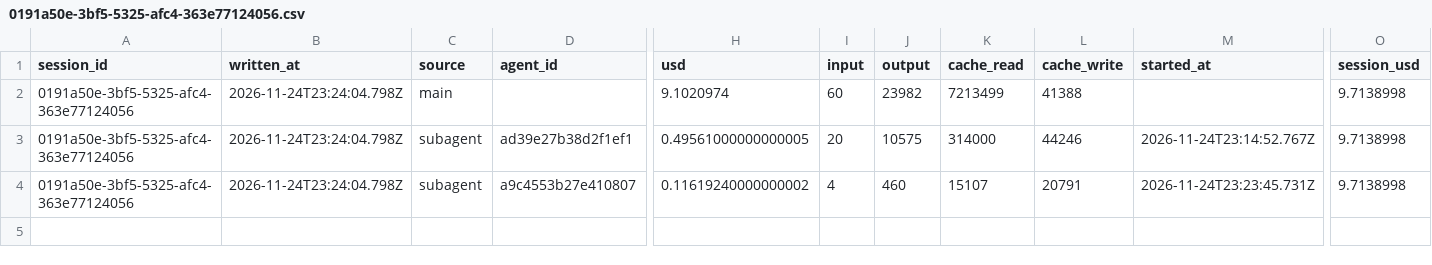
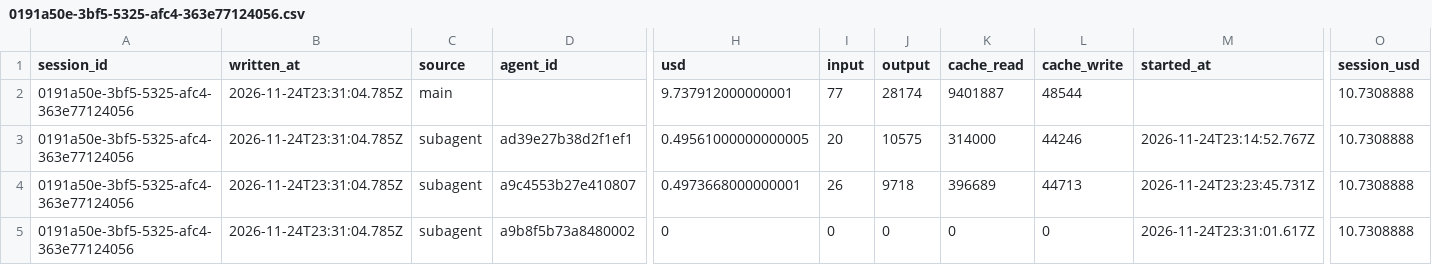
Before and after one commit to rhope-ops/33-332.Z, a CSV file: costs/0191a50e-3bf5-5325-afc4-363e77124056.csv, drawn as a sheet; only a part is shown, gaps mark what is left out; removed rows and columns are numbered as before the commit, all else as after; rows hold the shown columns only; the diff names each change by its address in the sheet, - before the commit and + after, or states it on an @@ line.

```diff
--- a/costs/0191a50e-3bf5-5325-afc4-363e77124056.csv
+++ b/costs/0191a50e-3bf5-5325-afc4-363e77124056.csv
-row 2: 0191a50e-3bf5-5325-afc4-363e77124056 | 2026-11-24T23:24:04.798Z | main |  | 9.1020974 | 60 | 23982 | 7213499 | 41388 |  | 9.7138998
+row 2: 0191a50e-3bf5-5325-afc4-363e77124056 | 2026-11-24T23:31:04.785Z | main |  | 9.737912000000001 | 77 | 28174 | 9401887 | 48544 |  | 10.7308888
-B3 (written_at): 2026-11-24T23:24:04.798Z
+B3 (written_at): 2026-11-24T23:31:04.785Z
-O3 (session_usd): 9.7138998
+O3 (session_usd): 10.7308888
+row 4: 0191a50e-3bf5-5325-afc4-363e77124056 | 2026-11-24T23:31:04.785Z | subagent | a9c4553b27e410807 | 0.4973668000000001 | 26 | 9718 | 396689 | 44713 | 2026-11-24T23:23:45.731Z | 10.7308888
-B5 (written_at): 2026-11-24T23:24:04.798Z
+B5 (written_at): 2026-11-24T23:31:04.785Z
-D5 (agent_id): a9c4553b27e410807
+D5 (agent_id): a9b8f5b73a8480002
-H5 (usd): 0.11619240000000002
+H5 (usd): 0
-I5 (input): 4
+I5 (input): 0
-J5 (output): 460
+J5 (output): 0
-K5 (cache_read): 15107
+K5 (cache_read): 0
-L5 (cache_write): 20791
+L5 (cache_write): 0
-M5 (started_at): 2026-11-24T23:23:45.731Z
+M5 (started_at): 2026-11-24T23:31:01.617Z
-O5 (session_usd): 9.7138998
+O5 (session_usd): 10.7308888
```
Also changed, not shown: limits/0191a50e-3bf5-5325-afc4-363e77124056.csv, sessions/0191a50e-3bf5-5325-afc4-363e77124056.csv.
